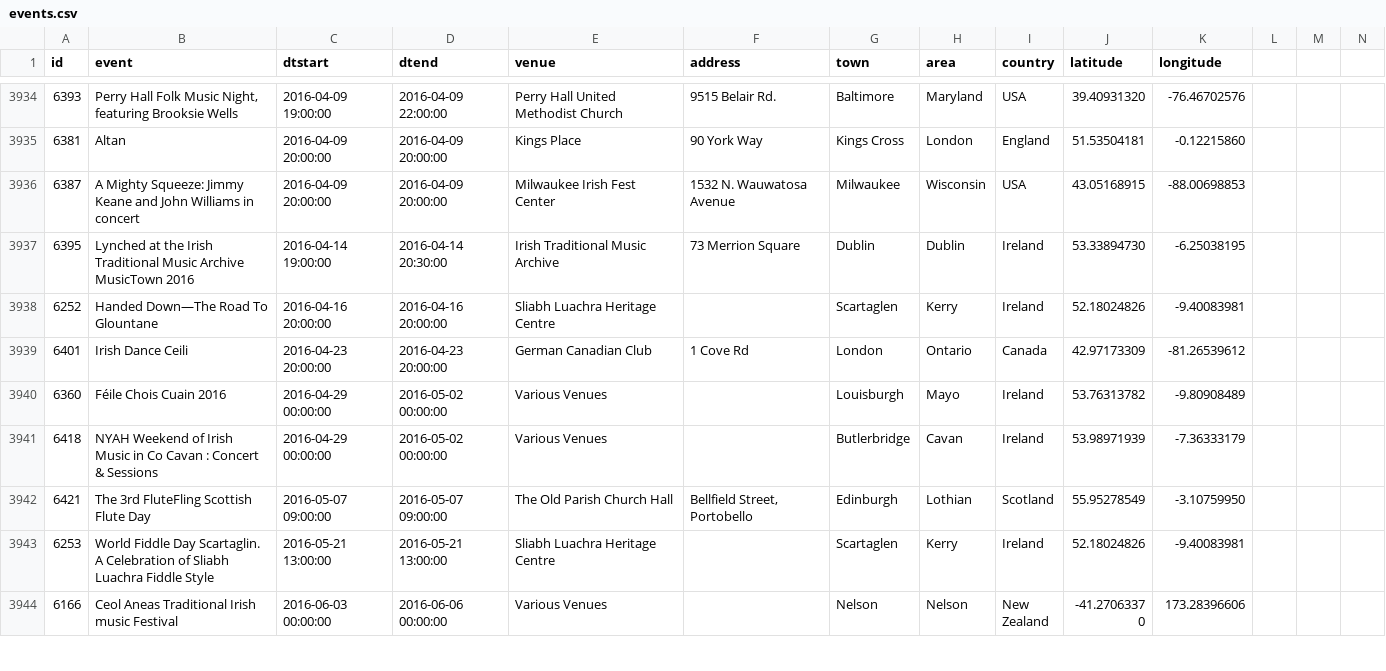
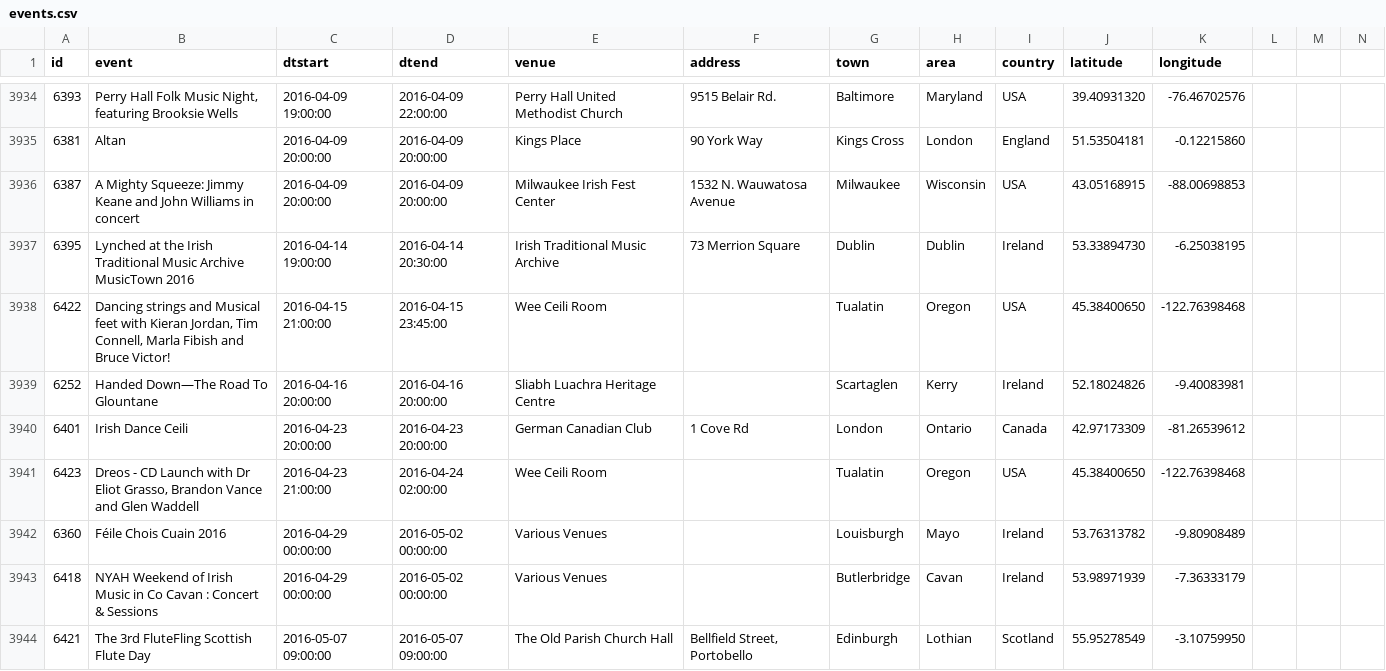
Before and after one commit to adactio/TheSession-data, a CSV file: csv/events.csv, drawn as a sheet; only a part is shown, gaps mark what is left out; the shorter side is filled out with more unchanged rows; the diff covers the shown part only; the diff names each change by its address in the sheet, - before the commit and + after, or states it on an @@ line.

Commit message:
Latest data dump

```diff
--- a/csv/events.csv
+++ b/csv/events.csv
+row 3938: 6422 | Dancing strings and Musical feet with Kieran Jordan, Tim Connell, Marla Fibish and Bruce Victor! | 2016-04-15 21:00:00 | 2016-04-15 23:45:00 | Wee Ceili Room |  | Tualatin | Oregon | USA | 45.38400650 | -122.76398468
+row 3941: 6423 | Dreos - CD Launch with Dr Eliot Grasso, Brandon Vance and Glen Waddell | 2016-04-23 21:00:00 | 2016-04-24 02:00:00 | Wee Ceili Room |  | Tualatin | Oregon | USA | 45.38400650 | -122.76398468
```
Also changed, not shown: 3 added rows and 4 edited cells elsewhere in this file, csv/sessions.csv, 5 other files.
